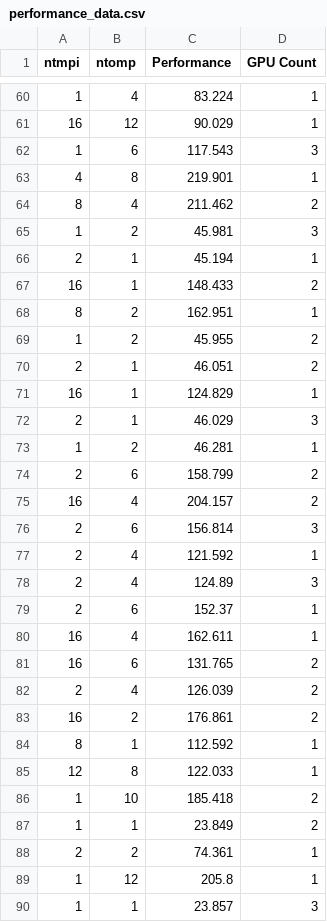
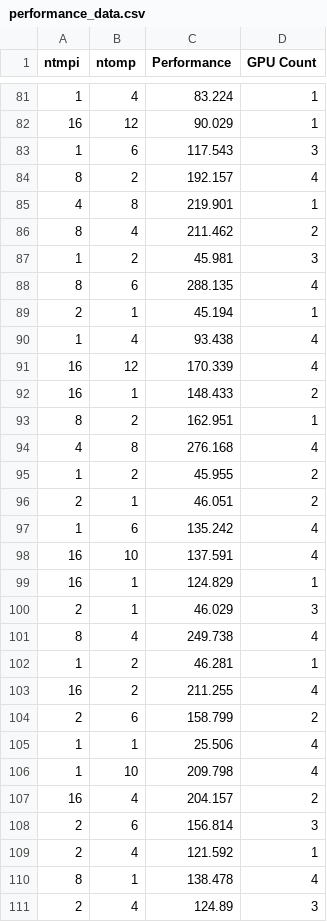
Before and after one commit to NicolasBelloy/dash_online, a CSV file: data/performance_data.csv, drawn as a sheet; only a part is shown, gaps mark what is left out; the shorter side is filled out with more unchanged rows; the diff covers the shown part only.

Commit message:
Add files via upload

```diff
--- a/data/performance_data.csv
+++ b/data/performance_data.csv
@@ -62,2 +83,3 @@ ntmpi,ntomp,Performance,GPU Count
 1,6,117.543,3
+8,2,192.157,4
 4,8,219.901,1
@@ -65,11 +87,21 @@ ntmpi,ntomp,Performance,GPU Count
 1,2,45.981,3
+8,6,288.135,4
 2,1,45.194,1
+1,4,93.438,4
+16,12,170.339,4
 16,1,148.433,2
 8,2,162.951,1
+4,8,276.168,4
 1,2,45.955,2
 2,1,46.051,2
+1,6,135.242,4
+16,10,137.591,4
 16,1,124.829,1
 2,1,46.029,3
+8,4,249.738,4
 1,2,46.281,1
+16,2,211.255,4
 2,6,158.799,2
+1,1,25.506,4
+1,10,209.798,4
 16,4,204.157,2
@@ -77,2 +109,3 @@ ntmpi,ntomp,Performance,GPU Count
 2,4,121.592,1
+8,1,138.478,4
 2,4,124.89,3
```
Also changed, not shown: 28 added rows elsewhere in this file.
